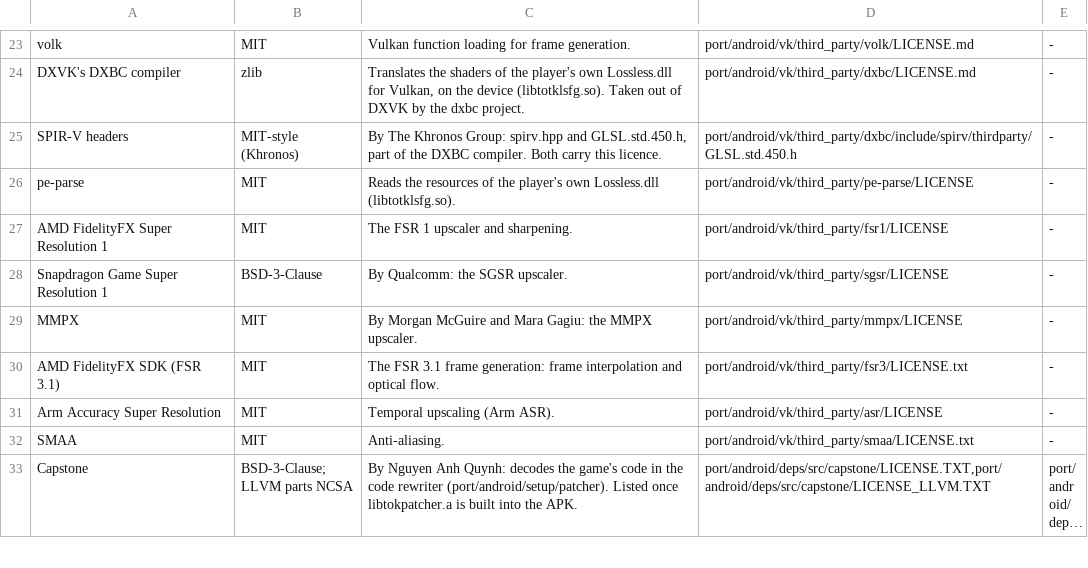
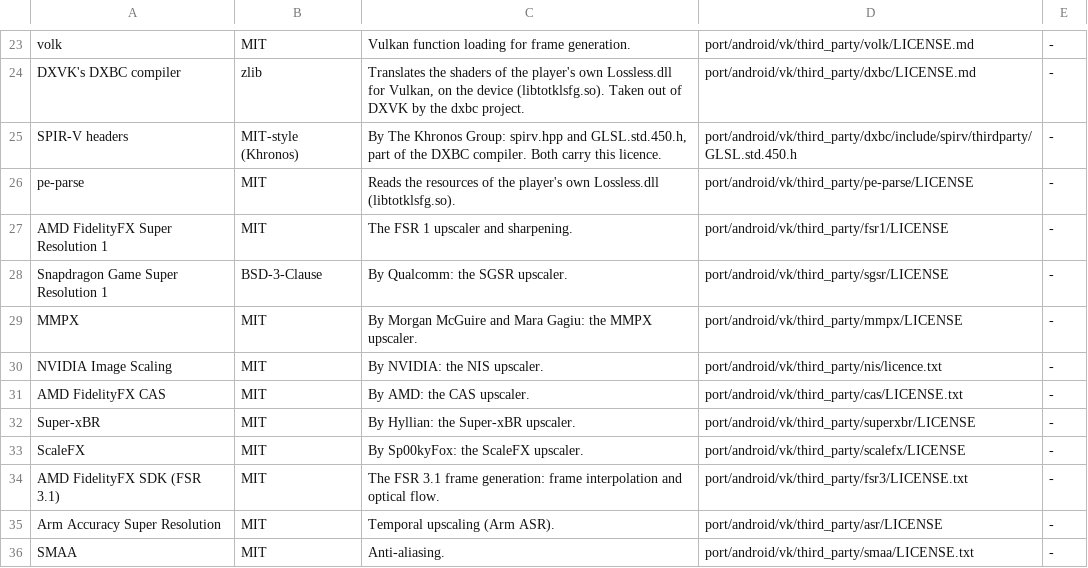
Before and after one commit to winterskycode/freudentranen, a TSV file: port/android/app/licenses.tsv, drawn as a sheet; only a part is shown, gaps mark what is left out; the shorter side is filled out with more unchanged rows; long unchanged cells end in ….

```diff
--- a/port/android/app/licenses.tsv
+++ b/port/android/app/licenses.tsv
@@ -29,2 +29,6 @@ Snapdragon Game Super Resolution 1	BSD-3-Clause	By Qualcomm: the SGSR upscaler.
 MMPX	MIT	By Morgan McGuire and Mara Gagiu: the MMPX upscaler.	port/android/vk/third_party/mmpx/LICENSE	-
+NVIDIA Image Scaling	MIT	By NVIDIA: the NIS upscaler.	port/android/vk/third_party/nis/licence.txt	-
+AMD FidelityFX CAS	MIT	By AMD: the CAS upscaler.	port/android/vk/third_party/cas/LICENSE.txt	-
+Super-xBR	MIT	By Hyllian: the Super-xBR upscaler.	port/android/vk/third_party/superxbr/LICENSE	-
+ScaleFX	MIT	By Sp00kyFox: the ScaleFX upscaler.	port/android/vk/third_party/scalefx/LICENSE	-
 AMD FidelityFX SDK (FSR 3.1)	MIT	The FSR 3.1 frame generation: frame interpolation and optical flow.	port/android/vk/third_party/fsr3/LICENSE.txt	-
```
Also changed, not shown: port/android/app/assets/settings.tsv, 33 other files.
